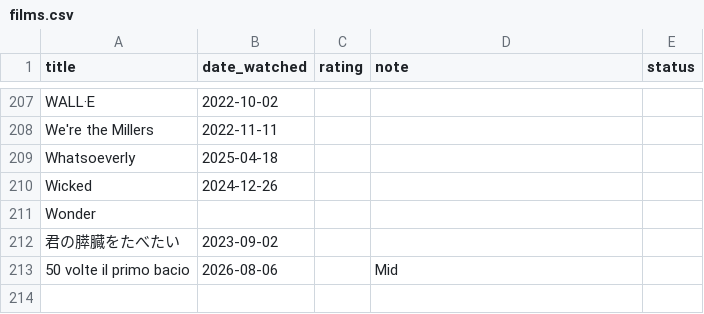
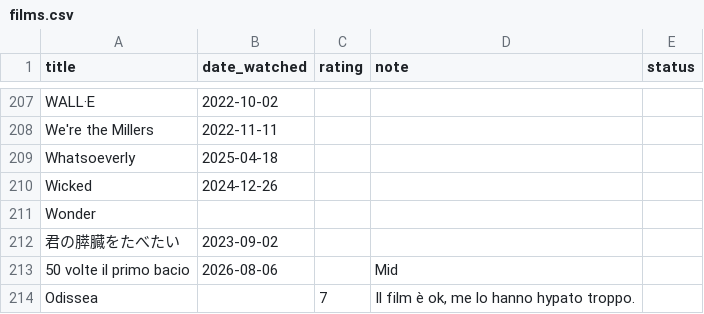
Before and after one commit to potewww/TV-tracker, a CSV file: films.csv, drawn as a sheet; only a part is shown, gaps mark what is left out.

Commit message:
Aggiunge film: Odissea

```diff
--- a/films.csv
+++ b/films.csv
@@ -213 +213,2 @@ Wonder,,,,
 50 volte il primo bacio,2026-08-06,,Mid,
+Odissea,,7,"Il film è ok, me lo hanno hypato troppo.",
```
